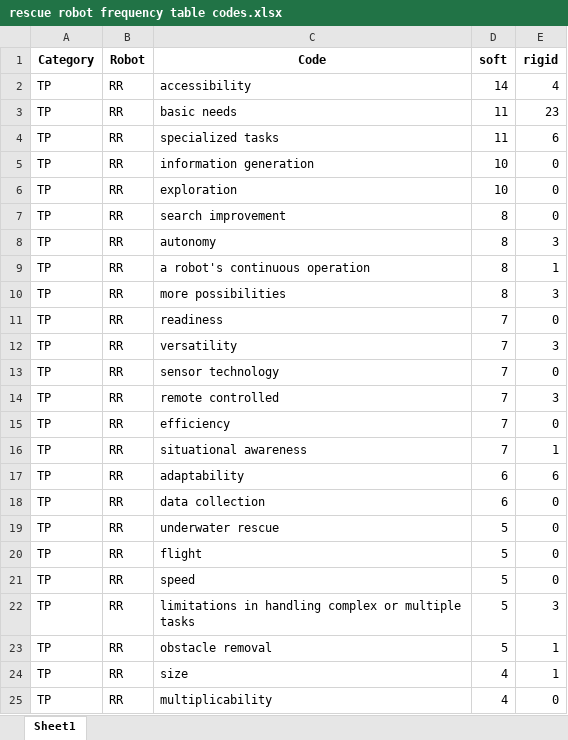
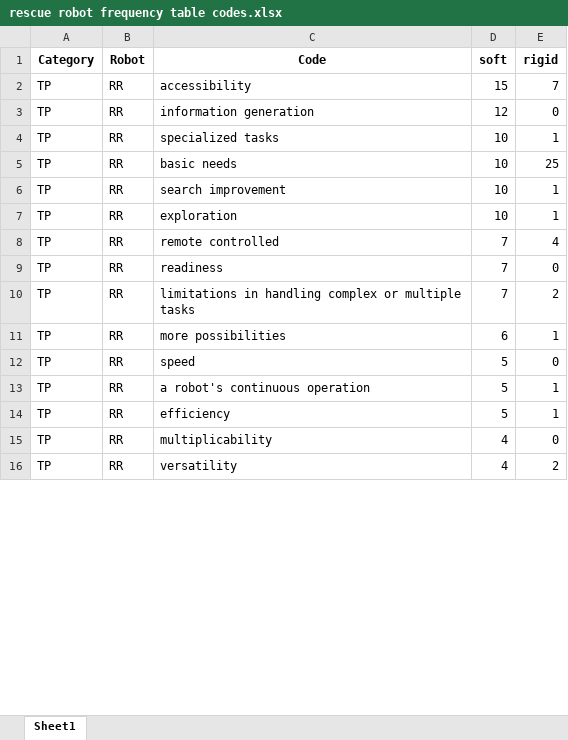
Before and after one commit to FennStatistics/Article_SoftRobotIntervention, an Excel workbook: Analyses/main study - LLM/output/G3/rescue robot frequency table codes.xlsx, sheet Sheet1, drawn as a sheet; only a part is shown; values as stored, in another font and other column widths than the file's, no borders; removed rows and columns are numbered as before the commit, all else as after; the diff covers the shown part only; the diff names each change by its address in the sheet, - before the commit and + after, or states it on an @@ line.

```diff
--- a/Analyses/main study - LLM/output/G3/rescue robot frequency table codes.xlsx (sheet Sheet1)
+++ b/Analyses/main study - LLM/output/G3/rescue robot frequency table codes.xlsx (sheet Sheet1)
-D2 (soft): 14
+D2 (soft): 15
-E2 (rigid): 4
+E2 (rigid): 7
-row 3: TP | RR | basic needs | 11 | 23
-row 4: TP | RR | specialized tasks | 11 | 6
-D3 (soft): 10
+D3 (soft): 12
-C4 (Code): exploration
+C4 (Code): specialized tasks
-E4 (rigid): 0
+E4 (rigid): 1
+row 5: TP | RR | basic needs | 10 | 25
-D6 (soft): 8
+D6 (soft): 10
-E6 (rigid): 0
+E6 (rigid): 1
-row 8: TP | RR | autonomy | 8 | 3
-C7 (Code): a robot's continuous operation
+C7 (Code): exploration
-D7 (soft): 8
+D7 (soft): 10
-C8 (Code): more possibilities
+C8 (Code): remote controlled
-D8 (soft): 8
+D8 (soft): 7
-E8 (rigid): 3
+E8 (rigid): 4
-row 12: TP | RR | versatility | 7 | 3
-C10 (Code): sensor technology
+C10 (Code): limitations in handling complex or multiple tasks
-E10 (rigid): 0
+E10 (rigid): 2
-row 14: TP | RR | remote controlled | 7 | 3
-row 15: TP | RR | efficiency | 7 | 0
-C11 (Code): situational awareness
+C11 (Code): more possibilities
-D11 (soft): 7
+D11 (soft): 6
-row 17: TP | RR | adaptability | 6 | 6
-row 18: TP | RR | data collection | 6 | 0
-row 19: TP | RR | underwater rescue | 5 | 0
-row 20: TP | RR | flight | 5 | 0
-C13 (Code): limitations in handling complex or multiple tasks
+C13 (Code): a robot's continuous operation
-E13 (rigid): 3
+E13 (rigid): 1
-C14 (Code): obstacle removal
+C14 (Code): efficiency
-row 24: TP | RR | size | 4 | 1
+row 16: TP | RR | versatility | 4 | 2
```
Also changed, not shown: 12 added rows, 12 removed rows and 98 edited cells elsewhere in this sheet, Analyses/main study - LLM/output/G3/socially assistive robot frequency table codes.xlsx, 6 other files.
